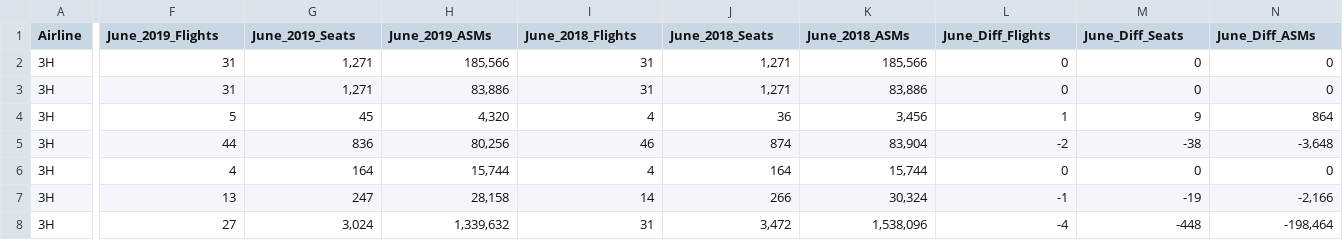
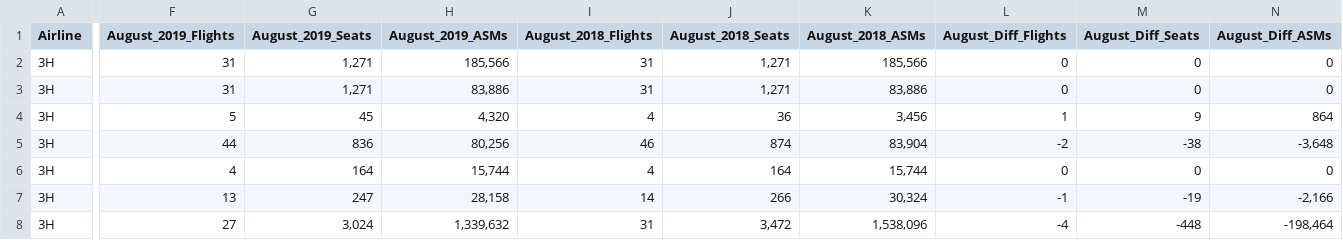
Before and after one commit to QPANG2018/737Max, a CSV file: August 2019 Scheduling.csv, drawn as a sheet; only a part is shown, gaps mark what is left out; the diff covers the shown part only; the diff names each change by its address in the sheet, - before the commit and + after, or states it on an @@ line.

```diff
--- a/August 2019 Scheduling.csv
+++ b/August 2019 Scheduling.csv
-F1: June_2019_Flights
+F1: August_2019_Flights
-G1: June_2019_Seats
+G1: August_2019_Seats
-H1: June_2019_ASMs
+H1: August_2019_ASMs
-I1: June_2018_Flights
+I1: August_2018_Flights
-J1: June_2018_Seats
+J1: August_2018_Seats
-K1: June_2018_ASMs
+K1: August_2018_ASMs
-L1: June_Diff_Flights
+L1: August_Diff_Flights
-M1: June_Diff_Seats
+M1: August_Diff_Seats
-N1: June_Diff_ASMs
+N1: August_Diff_ASMs
```
Also changed, not shown: 3 edited cells elsewhere in this file, July 2019 Scheduling.csv, June-August 2019 Scheduling.csv.
